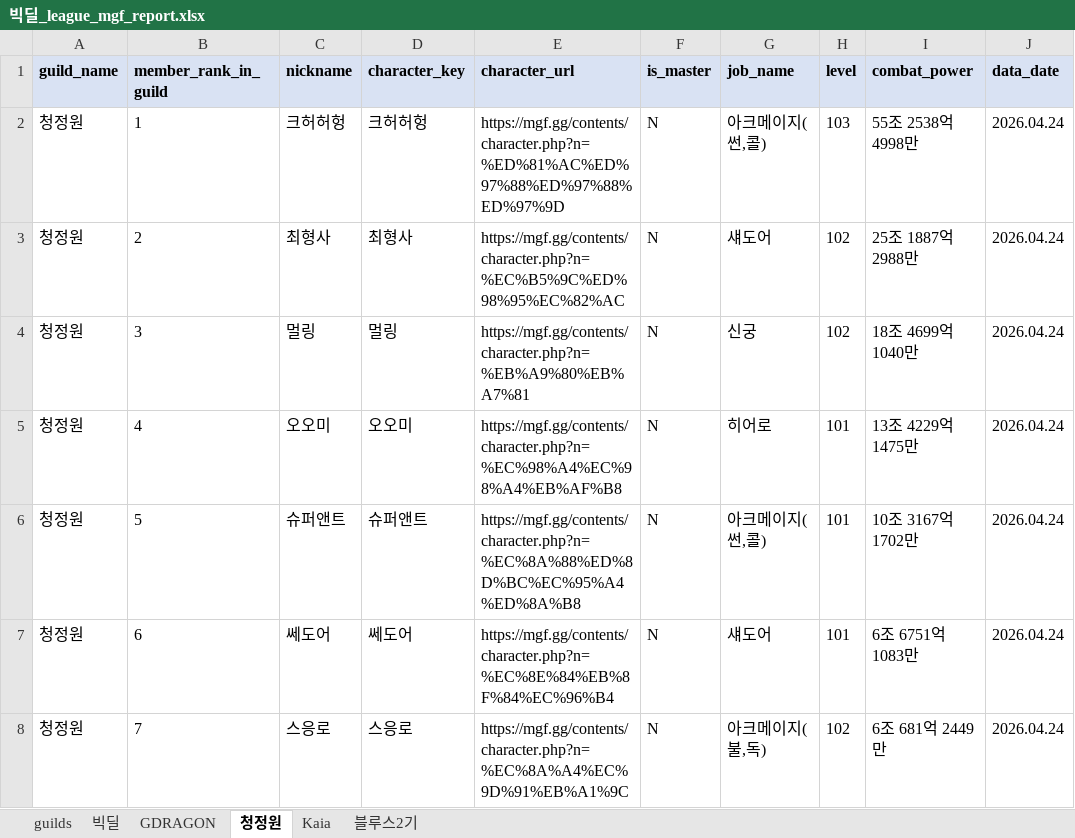
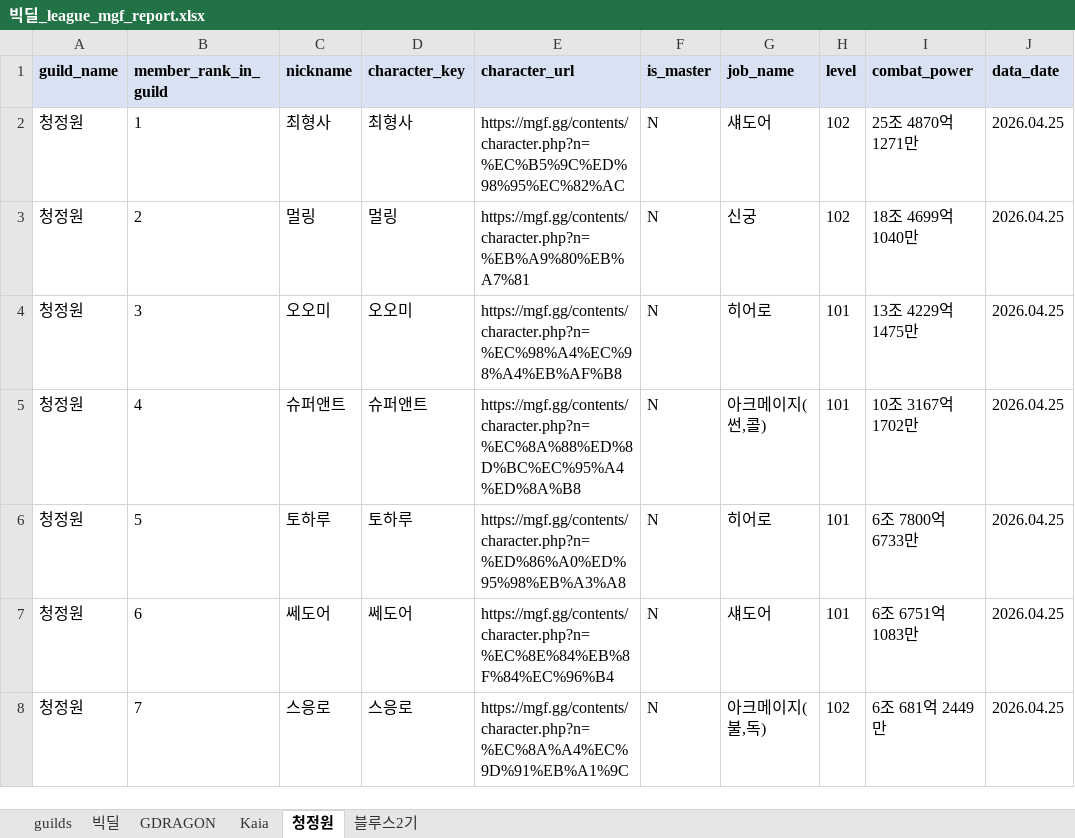
Before and after one commit to pogas/mgf_guild_match, an Excel workbook: reports/빅딜/빅딜_league_mgf_report.xlsx, sheet 청정원, drawn as a sheet; only a part is shown; values as stored, in another font and other column widths than the file's, no borders; the diff covers the shown part only; the diff names each change by its address in the sheet, - before the commit and + after, or states it on an @@ line.

```diff
--- a/reports/빅딜/빅딜_league_mgf_report.xlsx (sheet 청정원)
+++ b/reports/빅딜/빅딜_league_mgf_report.xlsx (sheet 청정원)
@@ sheet tab order changed: guilds | 빅딜 | GDRAGON | Kaia | 청정원 | 블루스2기 @@
-C2 (nickname): 크허허헝
+C2 (nickname): 최형사
-D2 (character_key): 크허허헝
+D2 (character_key): 최형사
-E2 (character_url): https://mgf.gg/contents/character.php?n=%ED%81%AC%ED%97%88%ED%97%88%ED%97%9D
+E2 (character_url): https://mgf.gg/contents/character.php?n=%EC%B5%9C%ED%98%95%EC%82%AC
-G2 (job_name): 아크메이지(썬,콜)
+G2 (job_name): 섀도어
-H2 (level): 103
+H2 (level): 102
-I2 (combat_power): 55조 2538억 4998만
+I2 (combat_power): 25조 4870억 1271만
-J2:J8 (data_date): 2026.04.24
+J2:J8 (data_date): 2026.04.25
-C3 (nickname): 최형사
+C3 (nickname): 멀링
-D3 (character_key): 최형사
+D3 (character_key): 멀링
-E3 (character_url): https://mgf.gg/contents/character.php?n=%EC%B5%9C%ED%98%95%EC%82%AC
+E3 (character_url): https://mgf.gg/contents/character.php?n=%EB%A9%80%EB%A7%81
-G3 (job_name): 섀도어
+G3 (job_name): 신궁
-I3 (combat_power): 25조 1887억 2988만
+I3 (combat_power): 18조 4699억 1040만
-C4 (nickname): 멀링
+C4 (nickname): 오오미
-D4 (character_key): 멀링
+D4 (character_key): 오오미
-E4 (character_url): https://mgf.gg/contents/character.php?n=%EB%A9%80%EB%A7%81
+E4 (character_url): https://mgf.gg/contents/character.php?n=%EC%98%A4%EC%98%A4%EB%AF%B8
-G4 (job_name): 신궁
+G4 (job_name): 히어로
-H4 (level): 102
+H4 (level): 101
-I4 (combat_power): 18조 4699억 1040만
+I4 (combat_power): 13조 4229억 1475만
-C5 (nickname): 오오미
+C5 (nickname): 슈퍼앤트
-D5 (character_key): 오오미
+D5 (character_key): 슈퍼앤트
-E5 (character_url): https://mgf.gg/contents/character.php?n=%EC%98%A4%EC%98%A4%EB%AF%B8
+E5 (character_url): https://mgf.gg/contents/character.php?n=%EC%8A%88%ED%8D%BC%EC%95%A4%ED%8A%B8
-G5 (job_name): 히어로
+G5 (job_name): 아크메이지(썬,콜)
-I5 (combat_power): 13조 4229억 1475만
+I5 (combat_power): 10조 3167억 1702만
-C6 (nickname): 슈퍼앤트
+C6 (nickname): 토하루
-D6 (character_key): 슈퍼앤트
+D6 (character_key): 토하루
-E6 (character_url): https://mgf.gg/contents/character.php?n=%EC%8A%88%ED%8D%BC%EC%95%A4%ED%8A%B8
+E6 (character_url): https://mgf.gg/contents/character.php?n=%ED%86%A0%ED%95%98%EB%A3%A8
-G6 (job_name): 아크메이지(썬,콜)
+G6 (job_name): 히어로
-I6 (combat_power): 10조 3167억 1702만
+I6 (combat_power): 6조 7800억 6733만
```
Also changed, not shown: 1 removed row and 126 edited cells elsewhere in this sheet, sheet GDRAGON, sheet 블루스2기, sheet 빅딜, sheet Kaia, sheet guilds, reports/빅딜/빅딜_training_mgf_report.xlsx, reports/셀린느/셀린느_league_mgf_report.xlsx, 34 other files.
